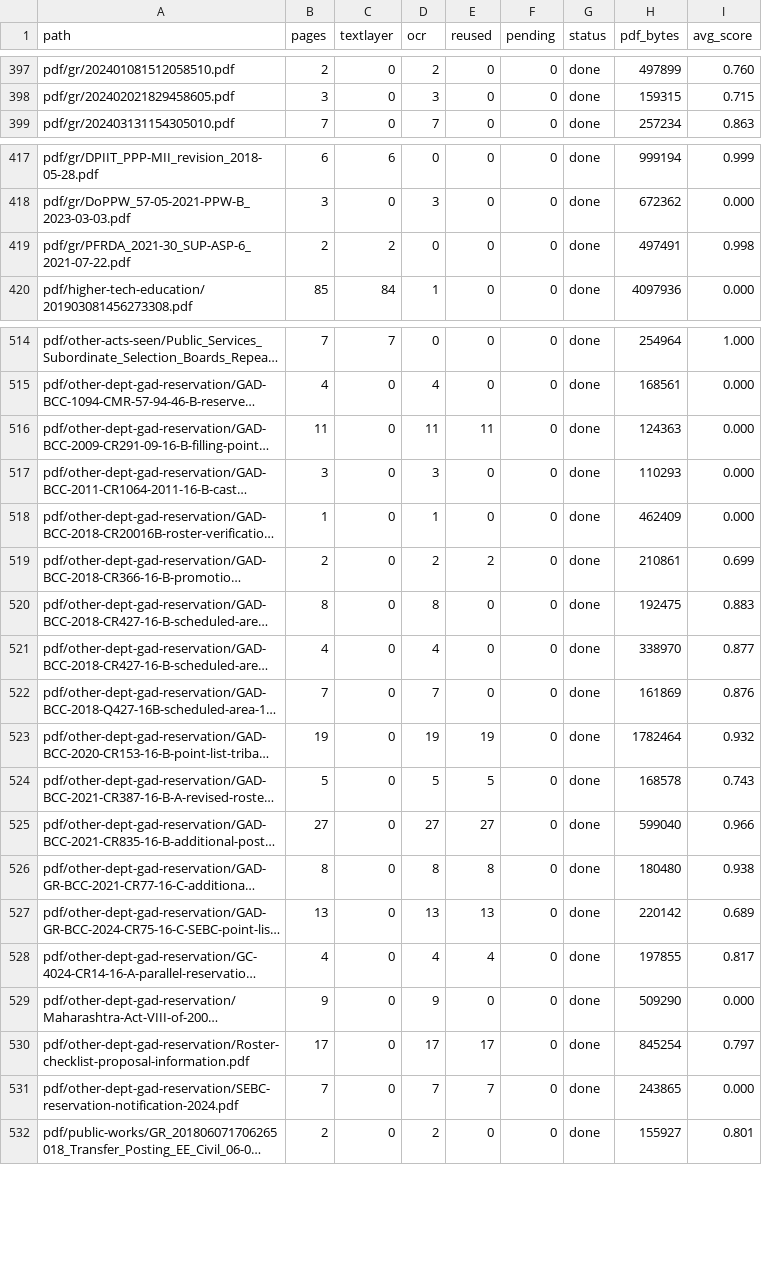
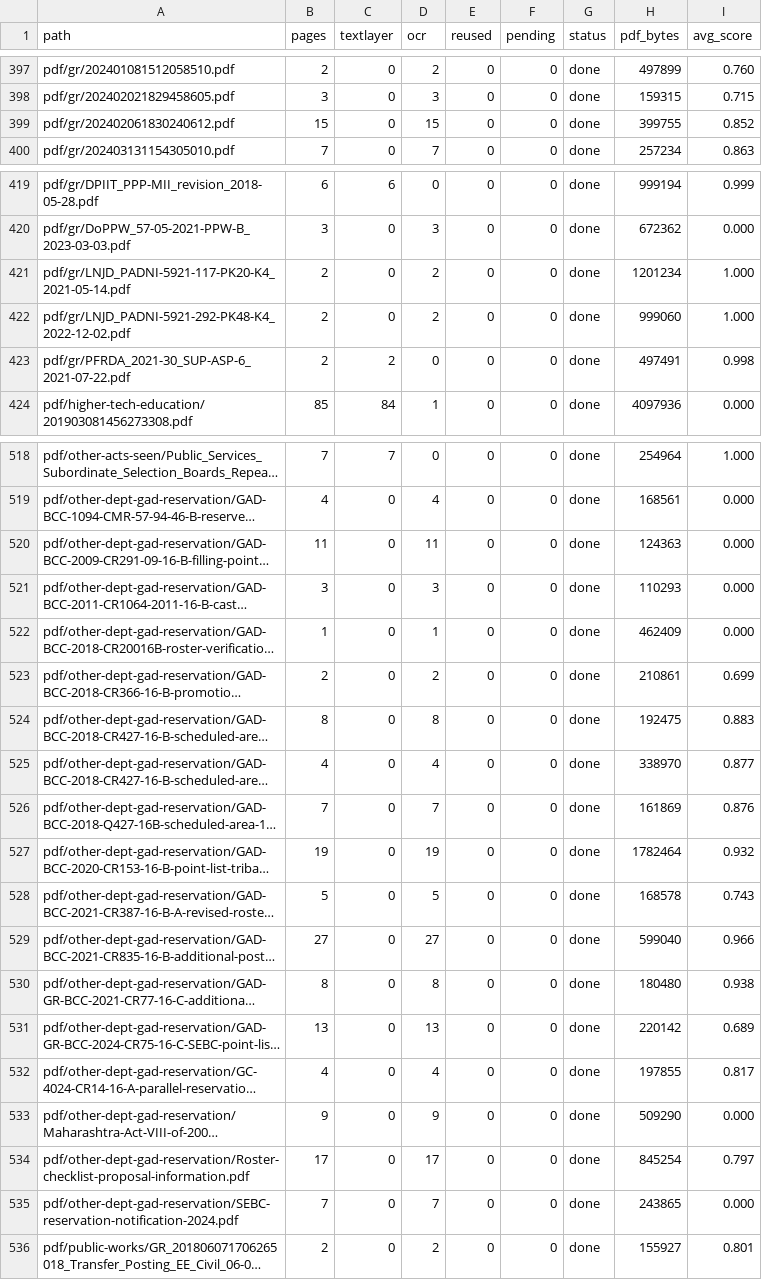
Before and after one commit to abhishekwasu-hue/law-judiciary-service-rules, a TSV file: text/INDEX.tsv, drawn as a sheet; only a part is shown, gaps mark what is left out; long unchanged cells end in …; addresses are those after the commit; the diff covers the shown part only; the diff names each change by its address in the sheet, - before the commit and + after, or states it on an @@ line.

```diff
--- a/text/INDEX.tsv
+++ b/text/INDEX.tsv
+row 399: pdf/gr/202402061830240612.pdf | 15 | 0 | 15 | 0 | 0 | done | 399755 | 0.852
+row 421: pdf/gr/LNJD_PADNI-5921-117-PK20-K4_2021-05-14.pdf | 2 | 0 | 2 | 0 | 0 | done | 1201234 | 1.000
+row 422: pdf/gr/LNJD_PADNI-5921-292-PK48-K4_2022-12-02.pdf | 2 | 0 | 2 | 0 | 0 | done | 999060 | 1.000
-E520 (reused): 11
+E520 (reused): 0
-E523 (reused): 2
+E523 (reused): 0
-E527 (reused): 19
+E527 (reused): 0
-E528 (reused): 5
+E528 (reused): 0
-E529 (reused): 27
+E529 (reused): 0
-E530 (reused): 8
+E530 (reused): 0
-E531 (reused): 13
+E531 (reused): 0
-E532 (reused): 4
+E532 (reused): 0
-E534 (reused): 17
+E534 (reused): 0
-E535 (reused): 7
+E535 (reused): 0
```
Also changed, not shown: 1 added row and 34 edited cells elsewhere in this file, pdf/gr/INDEX.tsv, 8 other files.
